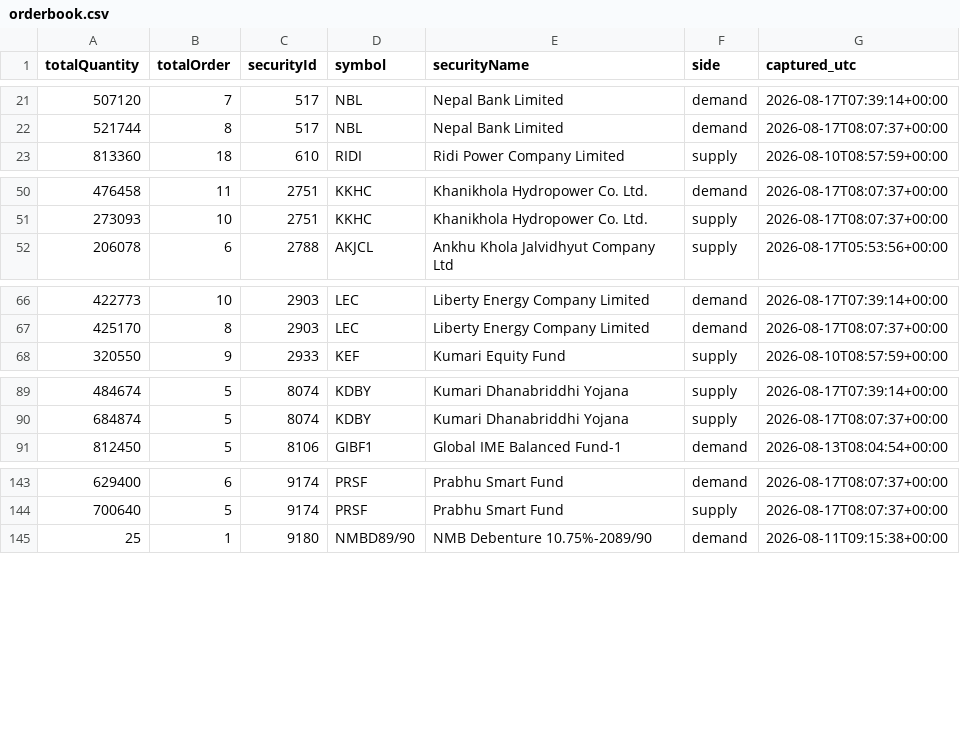
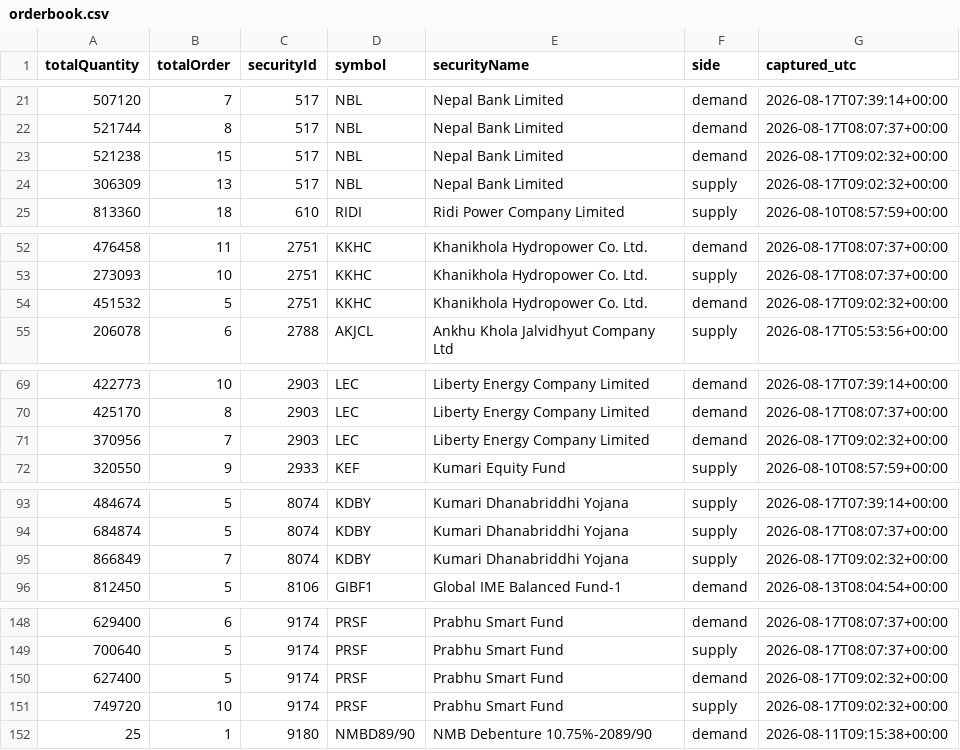
Before and after one commit to Aabaran7/nepse-forecast, a CSV file: data-mirror/orderbook/orderbook.csv, drawn as a sheet; only a part is shown, gaps mark what is left out; the diff covers the shown part only; the diff names each change by its address in the sheet, - before the commit and + after, or states it on an @@ line.

Commit message:
orderbook: 2026-08-17T09:02Z

```diff
--- a/data-mirror/orderbook/orderbook.csv
+++ b/data-mirror/orderbook/orderbook.csv
+row 23: 521238 | 15 | 517 | NBL | Nepal Bank Limited | demand | 2026-08-17T09:02:32+00:00
+row 24: 306309 | 13 | 517 | NBL | Nepal Bank Limited | supply | 2026-08-17T09:02:32+00:00
+row 54: 451532 | 5 | 2751 | KKHC | Khanikhola Hydropower Co. Ltd. | demand | 2026-08-17T09:02:32+00:00
+row 71: 370956 | 7 | 2903 | LEC | Liberty Energy Company Limited | demand | 2026-08-17T09:02:32+00:00
+row 95: 866849 | 7 | 8074 | KDBY | Kumari Dhanabriddhi Yojana | supply | 2026-08-17T09:02:32+00:00
+row 150: 627400 | 5 | 9174 | PRSF | Prabhu Smart Fund | demand | 2026-08-17T09:02:32+00:00
+row 151: 749720 | 10 | 9174 | PRSF | Prabhu Smart Fund | supply | 2026-08-17T09:02:32+00:00
```
Also changed, not shown: 3 added rows elsewhere in this file, data-mirror/orderbook/_manifest.csv, 2 other files.
